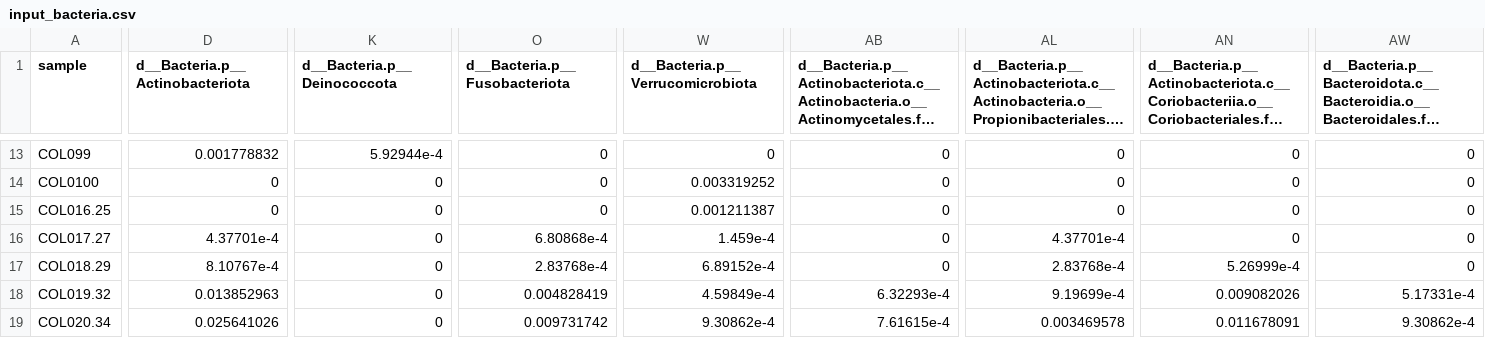
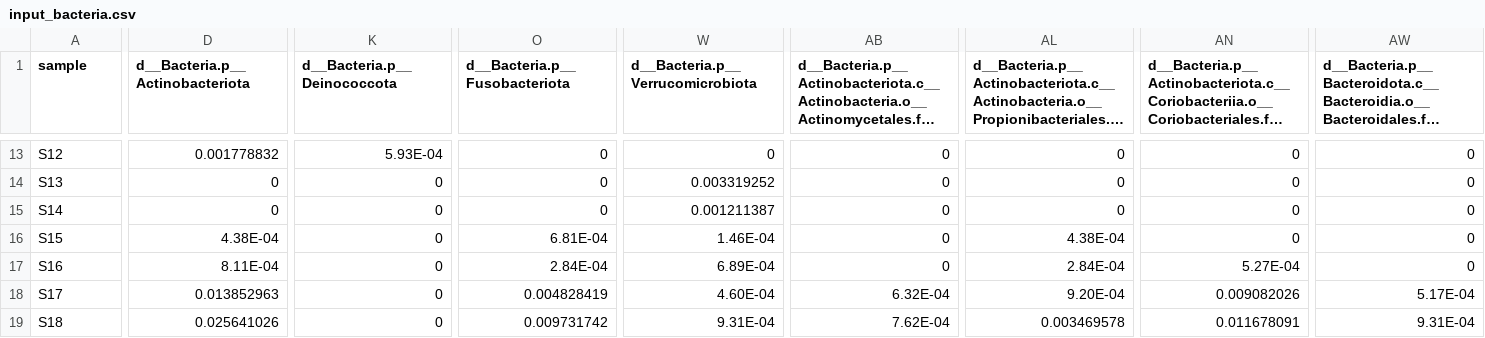
Before and after one commit to IOsinnii/Maaslin2-demo, a CSV file: input/input_bacteria.csv, drawn as a sheet; only a part is shown, gaps mark what is left out; long unchanged cells end in …; the diff covers the shown part only; the diff names each change by its address in the sheet, - before the commit and + after, or states it on an @@ line.

```diff
--- a/input/input_bacteria.csv
+++ b/input/input_bacteria.csv
-A13 (sample): COL099
+A13 (sample): S12
-K13 (d__Bacteria.p__Deinococcota): 5.92944e-4
+K13 (d__Bacteria.p__Deinococcota): 5.93E-04
-A14 (sample): COL0100
+A14 (sample): S13
-A15 (sample): COL016.25
+A15 (sample): S14
-A16 (sample): COL017.27
+A16 (sample): S15
-D16 (d__Bacteria.p__Actinobacteriota): 4.37701e-4
+D16 (d__Bacteria.p__Actinobacteriota): 4.38E-04
-O16 (d__Bacteria.p__Fusobacteriota): 6.80868e-4
+O16 (d__Bacteria.p__Fusobacteriota): 6.81E-04
-W16 (d__Bacteria.p__Verrucomicrobiota): 1.459e-4
+W16 (d__Bacteria.p__Verrucomicrobiota): 1.46E-04
-AL16: 4.37701e-4
+AL16: 4.38E-04
-A17 (sample): COL018.29
+A17 (sample): S16
-D17 (d__Bacteria.p__Actinobacteriota): 8.10767e-4
+D17 (d__Bacteria.p__Actinobacteriota): 8.11E-04
-O17 (d__Bacteria.p__Fusobacteriota): 2.83768e-4
+O17 (d__Bacteria.p__Fusobacteriota): 2.84E-04
-W17 (d__Bacteria.p__Verrucomicrobiota): 6.89152e-4
+W17 (d__Bacteria.p__Verrucomicrobiota): 6.89E-04
-AL17: 2.83768e-4
+AL17: 2.84E-04
-AN17: 5.26999e-4
+AN17: 5.27E-04
-A18 (sample): COL019.32
+A18 (sample): S17
-W18 (d__Bacteria.p__Verrucomicrobiota): 4.59849e-4
+W18 (d__Bacteria.p__Verrucomicrobiota): 4.60E-04
-AB18: 6.32293e-4
+AB18: 6.32E-04
-AL18: 9.19699e-4
+AL18: 9.20E-04
-AW18: 5.17331e-4
+AW18: 5.17E-04
-A19 (sample): COL020.34
+A19 (sample): S18
-W19 (d__Bacteria.p__Verrucomicrobiota): 9.30862e-4
+W19 (d__Bacteria.p__Verrucomicrobiota): 9.31E-04
-AB19: 7.61615e-4
+AB19: 7.62E-04
-AW19: 9.30862e-4
+AW19: 9.31E-04
```
Also changed, not shown: 167 edited cells elsewhere in this file, output/output_Gender/features/filtered_data.tsv, output/output_Gender/features/filtered_data_norm.tsv, 25 other files.
